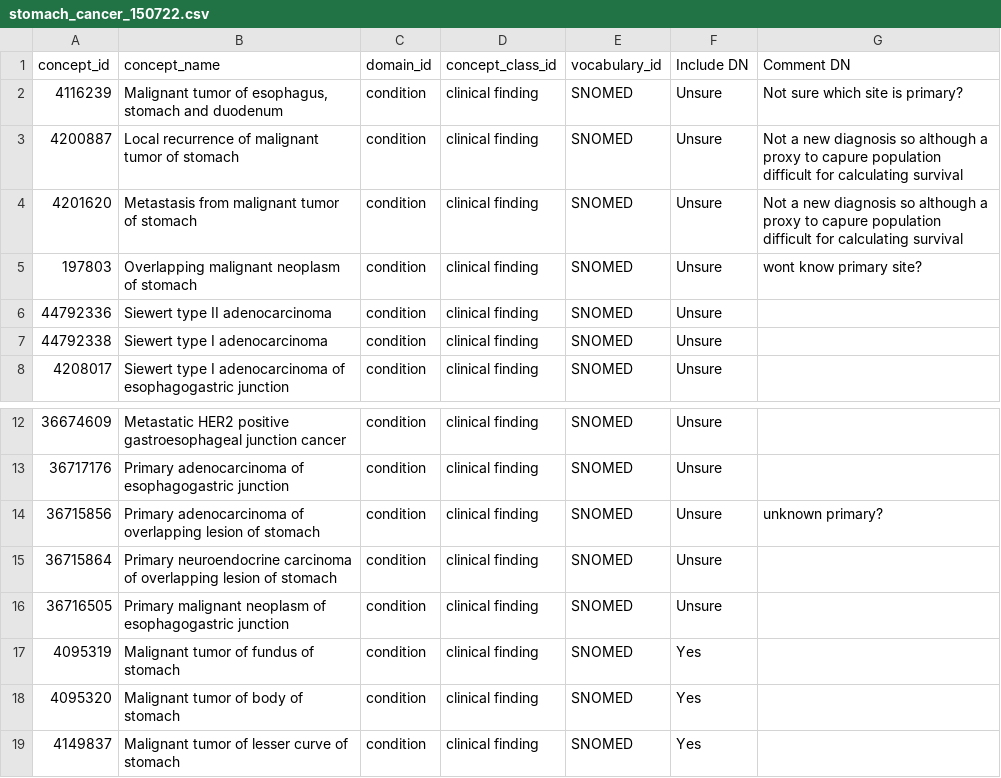
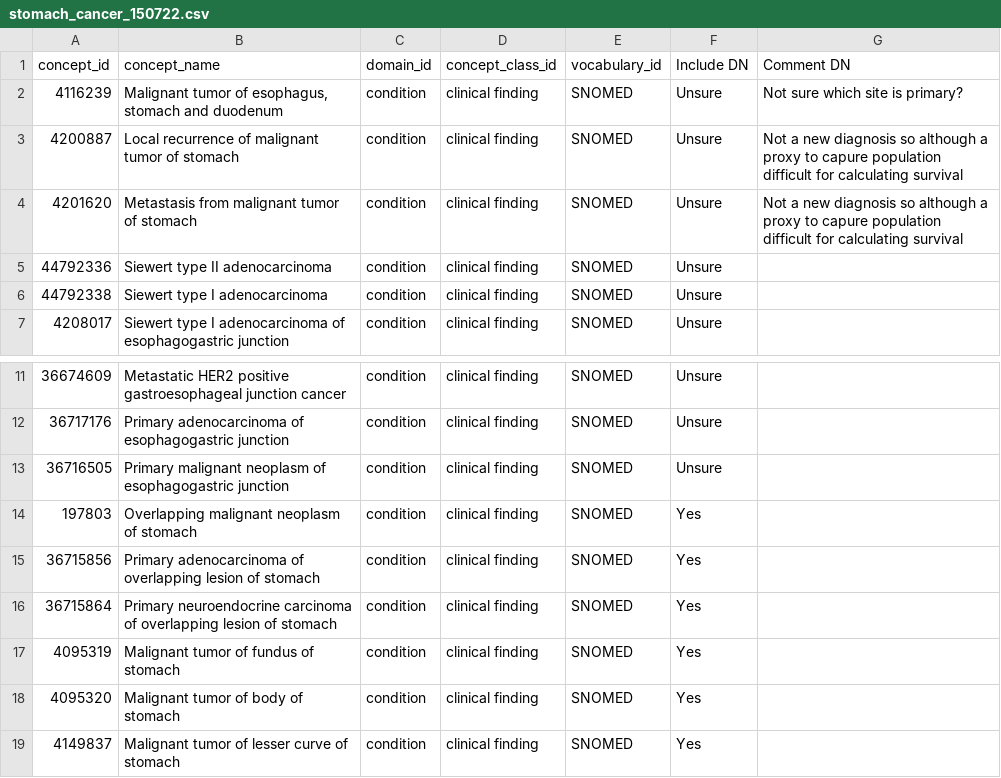
Before and after one commit to oxford-pharmacoepi/CodelistGeneratorWp2Cancers, a CSV file: Codelists/Reviewed_codelists/stomach_cancer_150722.csv, drawn as a sheet; only a part is shown, gaps mark what is left out.

Commit message:
update

```diff
--- a/Codelists/Reviewed_codelists/stomach_cancer_150722.csv
+++ b/Codelists/Reviewed_codelists/stomach_cancer_150722.csv
@@ -4,3 +4,2 @@ concept_id,concept_name,domain_id,concept_class_id,vocabulary_id,Include DN,Comm
 4201620,Metastasis from malignant tumor of stomach,condition,clinical finding,SNOMED,Unsure,Not a new diagnosis so although a proxy to capure population difficult for calculating survival
-197803,Overlapping malignant neoplasm of stomach,condition,clinical finding,SNOMED,Unsure,wont know primary site?
 44792336,Siewert type II adenocarcinoma,condition,clinical finding,SNOMED,Unsure,
@@ -13,5 +12,6 @@ concept_id,concept_name,domain_id,concept_class_id,vocabulary_id,Include DN,Comm
 36717176,Primary adenocarcinoma of esophagogastric junction,condition,clinical finding,SNOMED,Unsure,
-36715856,Primary adenocarcinoma of overlapping lesion of stomach,condition,clinical finding,SNOMED,Unsure,unknown primary?
-36715864,Primary neuroendocrine carcinoma of overlapping lesion of stomach,condition,clinical finding,SNOMED,Unsure,
 36716505,Primary malignant neoplasm of esophagogastric junction,condition,clinical finding,SNOMED,Unsure,
+197803,Overlapping malignant neoplasm of stomach,condition,clinical finding,SNOMED,Yes,
+36715856,Primary adenocarcinoma of overlapping lesion of stomach,condition,clinical finding,SNOMED,Yes,
+36715864,Primary neuroendocrine carcinoma of overlapping lesion of stomach,condition,clinical finding,SNOMED,Yes,
 4095319,Malignant tumor of fundus of stomach,condition,clinical finding,SNOMED,Yes,
```
